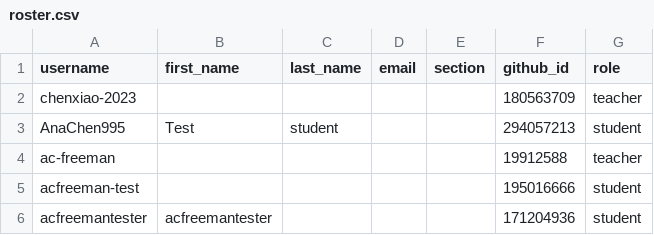
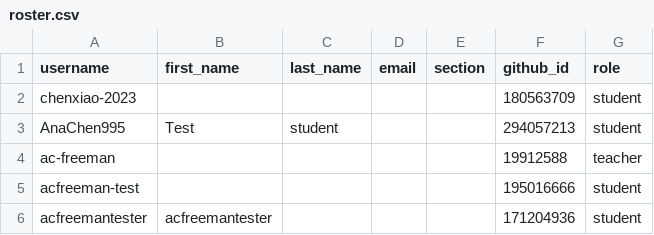
Before and after one commit to CSI-4321-Data-Communications/classroom50, a CSV file: csi-4321-f26/roster.csv, drawn as a sheet.

Commit message:
[Classroom 50] Sync roster from teams: csi-4321-f26

```diff
--- a/csi-4321-f26/roster.csv
+++ b/csi-4321-f26/roster.csv
@@ -1,3 +1,3 @@
 username,first_name,last_name,email,section,github_id,role
-chenxiao-2023,,,,,180563709,teacher
+chenxiao-2023,,,,,180563709,student
 AnaChen995,Test,student,,,294057213,student
```
